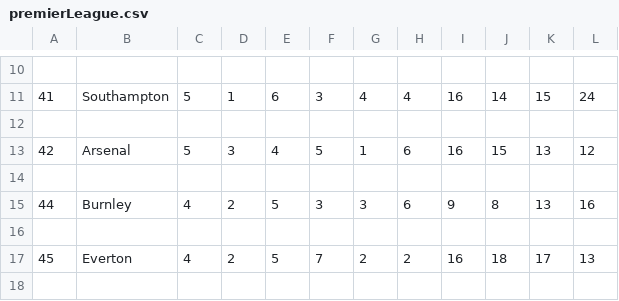
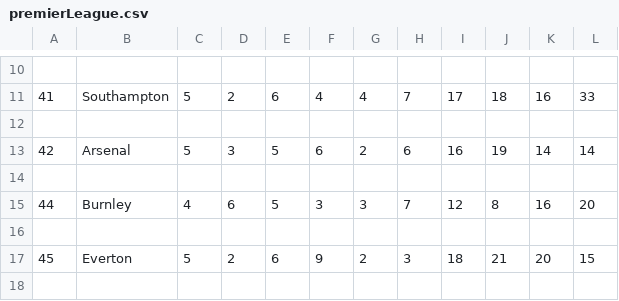
Before and after one commit to Davey1993/FYP, a CSV file: dataset/premierLeague.csv, drawn as a sheet; only a part is shown, gaps mark what is left out; the diff covers the shown part only.

```diff
--- a/dataset/premierLeague.csv
+++ b/dataset/premierLeague.csv
@@ -10,9 +10,9 @@
 
-41,Southampton,5,1,6,3,4,4,16,14,15,24
+41,Southampton,5,2,6,4,4,7,17,18,16,33
 
-42,Arsenal,5,3,4,5,1,6,16,15,13,12
+42,Arsenal,5,3,5,6,2,6,16,19,14,14
 
-44,Burnley,4,2,5,3,3,6,9,8,13,16
+44,Burnley,4,6,5,3,3,7,12,8,16,20
 
-45,Everton,4,2,5,7,2,2,16,18,17,13
+45,Everton,5,2,6,9,2,3,18,21,20,15
 
```
Also changed, not shown: 101 edited cells elsewhere in this file, 12 other files.
